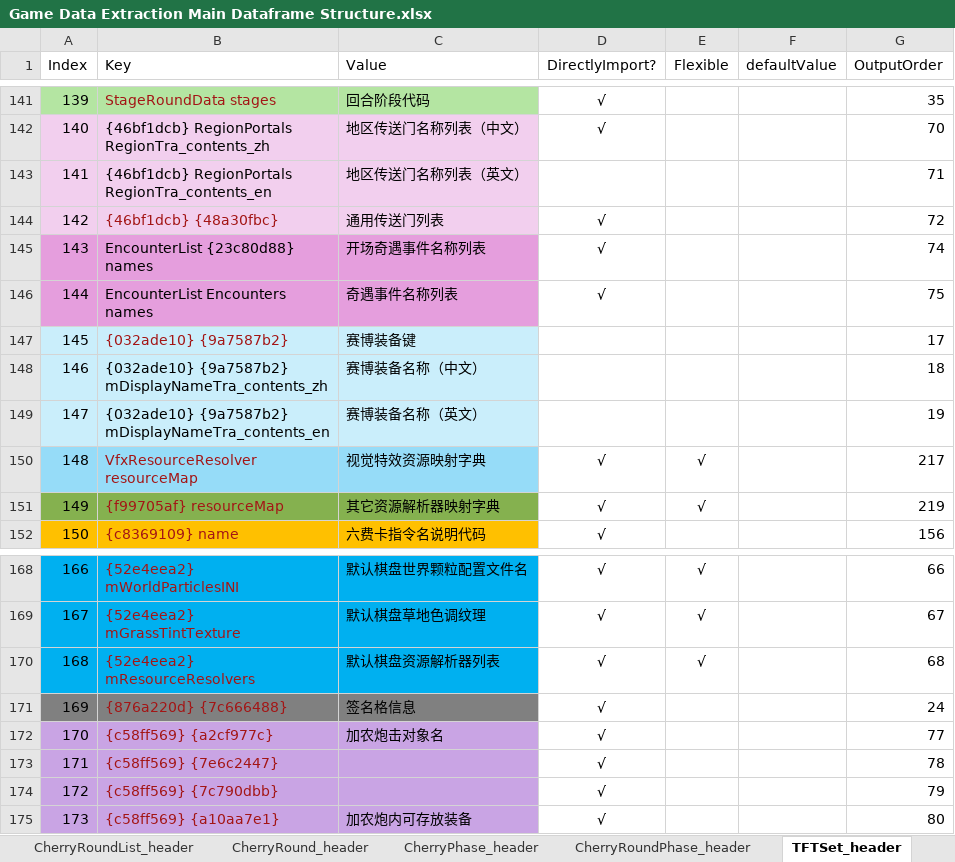
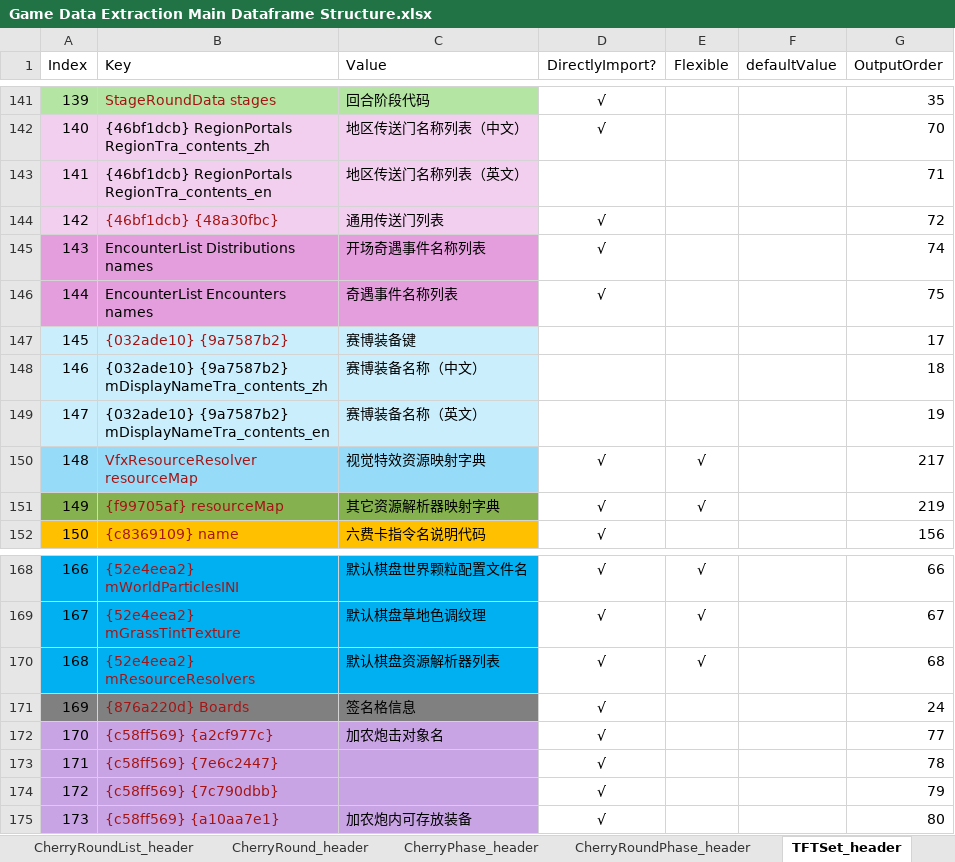
Before and after one commit to WordlessMeteor/LoL-DIY-Programs, an Excel workbook: Game Data Extraction Main Dataframe Structure.xlsx, sheet TFTSet_header, drawn as a sheet; only a part is shown, gaps mark what is left out; values as stored, in another font and other column widths than the file's, no borders; the diff names each change by its address in the sheet, - before the commit and + after, or states it on an @@ line.

Commit message:
云顶之弈数据提取模块的散列值更新【Hash Update of Data Extraction Base Module】
跟进CommunityDragon数据库在UTC时间2026年10月2日晚上的更新，将两个hash值解析为原始字符串。（表头模块第6766和6792行，云顶之弈数据提取模块第381、382、490和492行和游戏数据提取主数据框结构工作簿`TFTSet_header`工作表B145和B171单元格。）
Following an update of CommunityDragon database on the evening of Sep. 25th, 2026 in UTC time, resolved two hash values into their raw strings. (Lines 6766 and 6792 in Header Module, Lines 381, 382, 490 and 492 in TFT Data Extraction Module and Cells B145 and B171 in Sheet `TFTSet_header` in Game Data Extraction Main Dataframe Structure Workbook.)

```diff
--- a/Game Data Extraction Main Dataframe Structure.xlsx (sheet TFTSet_header)
+++ b/Game Data Extraction Main Dataframe Structure.xlsx (sheet TFTSet_header)
-B145 (Key): EncounterList {23c80d88} names
+B145 (Key): EncounterList Distributions names
-B171 (Key): {876a220d} {7c666488}
+B171 (Key): {876a220d} Boards
```
Also changed, not shown: 2 other files.
